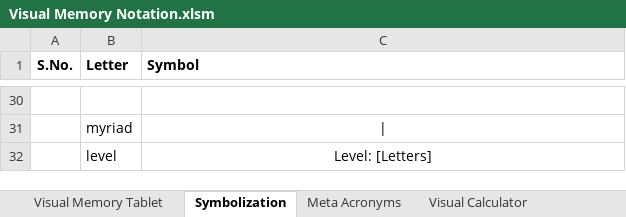
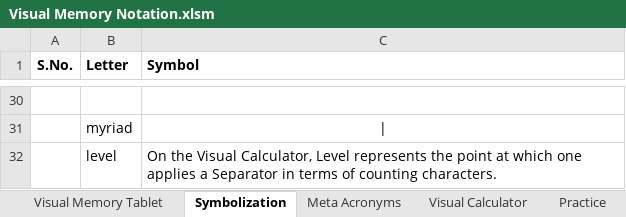
Before and after one commit to SalmanEagle/visual-memory-tablet, an Excel workbook: Visual Memory Notation.xlsm, sheet Symbolization, drawn as a sheet; only a part is shown, gaps mark what is left out; values as stored, in another font and other column widths than the file's, no borders; charts and pictures not drawn; the diff names each change by its address in the sheet, - before the commit and + after, or states it on an @@ line.

Commit message:
added PRACTICE and SOLUTIONS for VM Notation

```diff
--- a/Visual Memory Notation.xlsm (sheet Symbolization)
+++ b/Visual Memory Notation.xlsm (sheet Symbolization)
+sheet tab: Practice
-C32 (Symbol): Level: [Letters]
+C32 (Symbol): On the Visual Calculator, Level represents the point at which one applies a Separator in terms of counting characters.
-C32 alignment: center
+C32 alignment: left
```
Also changed, not shown: sheet Visual Memory Tablet, other sheet tabs, charts or pictures, 4 other files.
